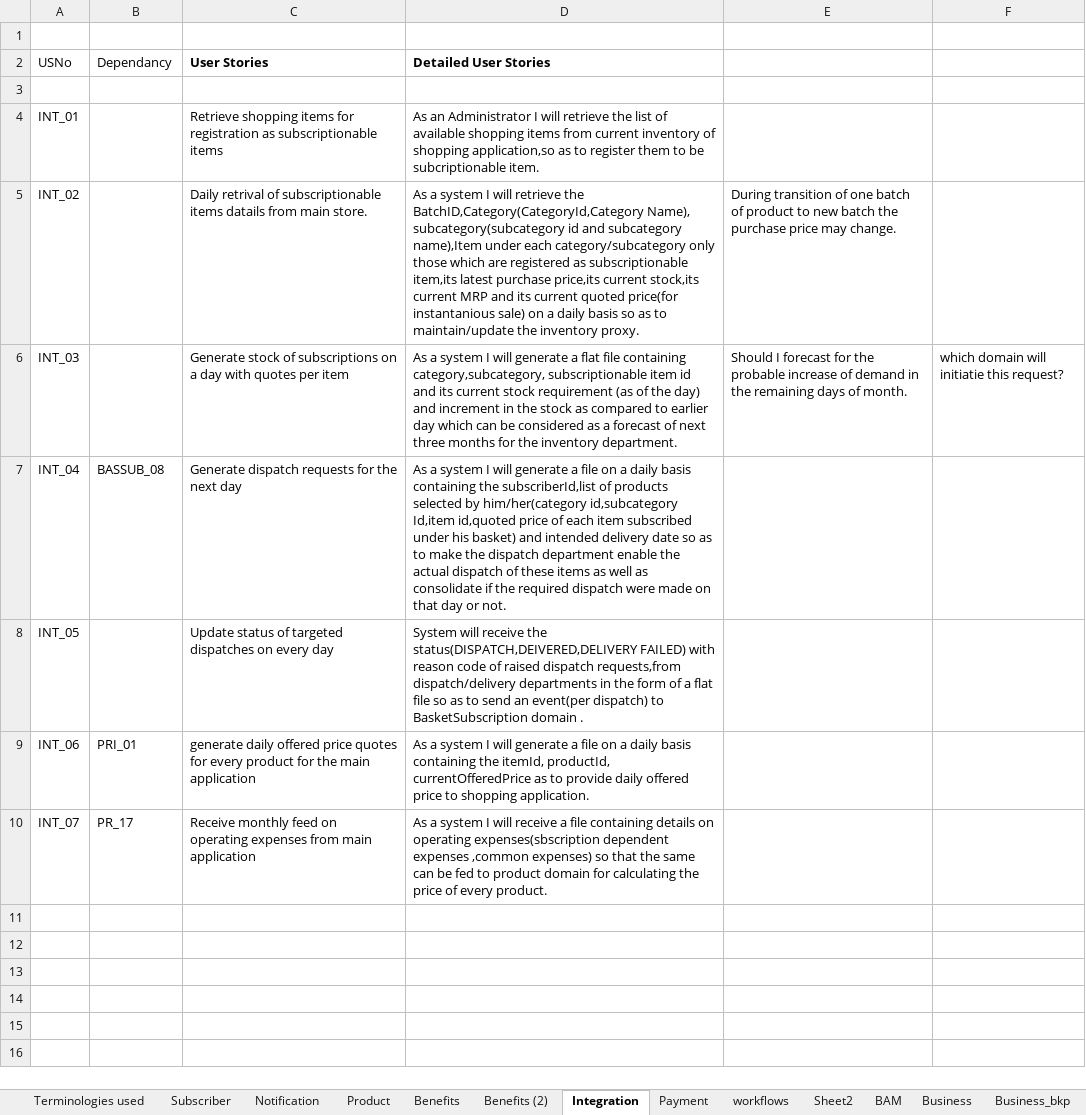
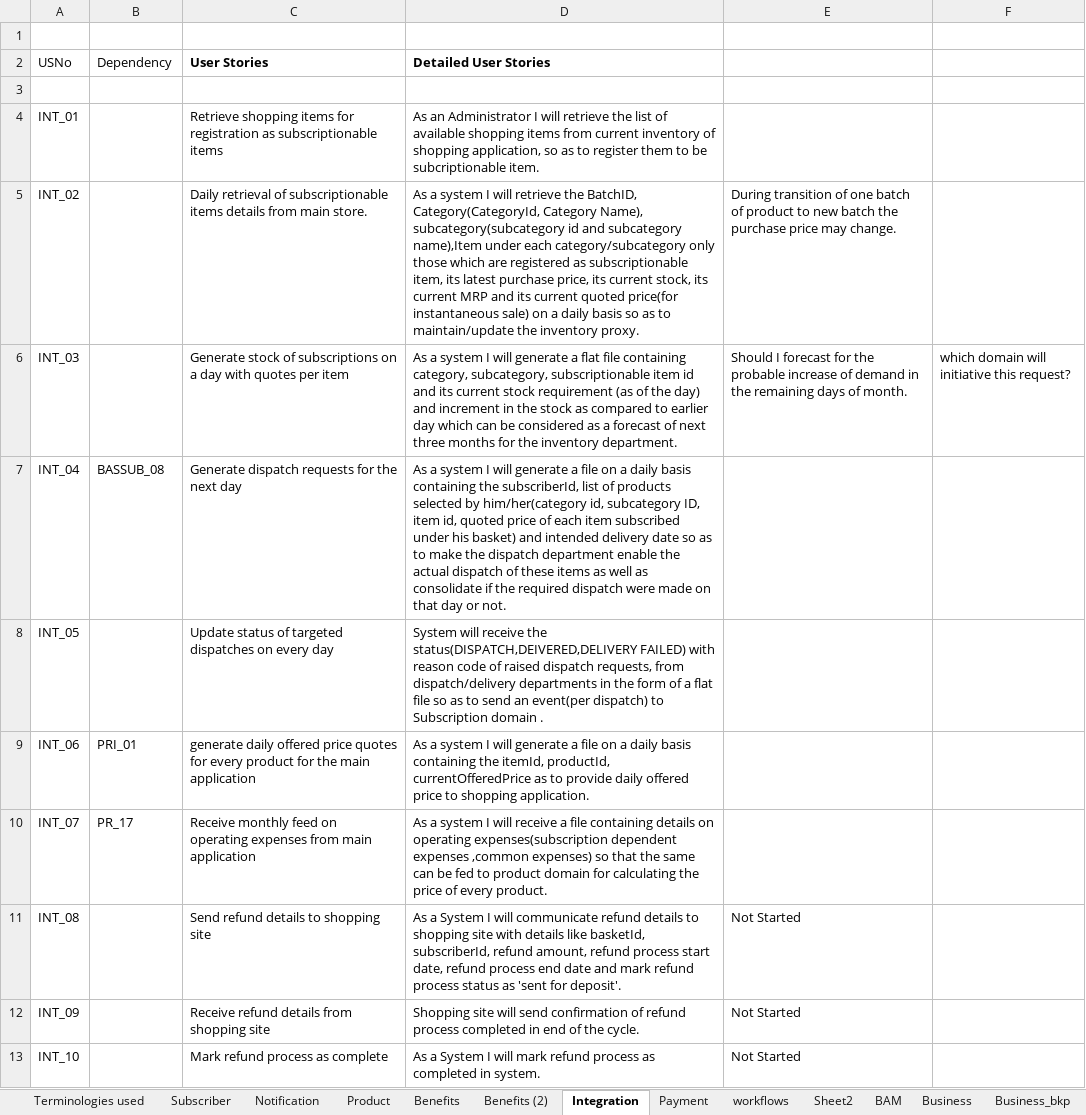
Before and after one commit to soukhyak26/MegaProject, an Excel workbook: documentation/requirements/SubscriptionRequirements_v0.004.xlsx, sheet Integration, drawn as a sheet; values as stored, in another font and other column widths than the file's, no borders; the diff names each change by its address in the sheet, - before the commit and + after, or states it on an @@ line.

Commit message:
Modified requirement for subscriber and integration domain.

```diff
--- a/documentation/requirements/SubscriptionRequirements_v0.004.xlsx (sheet Integration)
+++ b/documentation/requirements/SubscriptionRequirements_v0.004.xlsx (sheet Integration)
-B2: Dependancy
+B2: Dependency
-D4 (Detailed User Stories): …of shopping application,so as to…
+D4 (Detailed User Stories): …of shopping application, so as to…
-C5 (User Stories): Daily retrival of subscriptionable items datails from main…
+C5 (User Stories): Daily retrieval of subscriptionable items details from main…
-D5 (Detailed User Stories): …retrieve the BatchID,Category(CategoryId,Category Name), subcategory(subcategory id and subcategory name),Item under each category/subcategory only those which are registered as subscriptionable item,its latest purchase price,its current stock,its current MRP and its current quoted price(for instantanious sale) on…
+D5 (Detailed User Stories): …retrieve the BatchID, Category(CategoryId, Category Name), subcategory(subcategory id and subcategory name),Item under each category/subcategory only those which are registered as subscriptionable item, its latest purchase price, its current stock, its current MRP and its current quoted price(for instantaneous sale) on…
-D6 (Detailed User Stories): …file containing category,subcategory, subscriptionable item…
+D6 (Detailed User Stories): …file containing category, subcategory, subscriptionable item…
-F6: which domain will initiatie this request?
+F6: which domain will initiative this request?
-D7 (Detailed User Stories): …containing the subscriberId,list of products selected by him/her(category id,subcategory Id,item id,quoted price of…
+D7 (Detailed User Stories): …containing the subscriberId, list of products selected by him/her(category id, subcategory ID, item id, quoted price of…
-D8 (Detailed User Stories): …raised dispatch requests,from dispatch/delivery departments in the form of a flat file so as to send an event(per dispatch) to BasketSubscription domain .
+D8 (Detailed User Stories): …raised dispatch requests, from dispatch/delivery departments in the form of a flat file so as to send an event(per dispatch) to Subscription domain .
-D10 (Detailed User Stories): …on operating expenses(sbscription dependent expenses…
+D10 (Detailed User Stories): …on operating expenses(subscription dependent expenses…
+row 11: INT_08 |  | Send refund details to shopping site | As a System I will communicate refund details to shopping site with details like basketId, subscriberId, refund amount, refund process start date, refund process end date and mark refund process status as 'sent for deposit'. | Not Started
+row 12: INT_09 |  | Receive refund details from shopping site | Shopping site will send confirmation of refund process completed in end of the cycle. | Not Started
+row 13: INT_10 |  | Mark refund process as complete | As a System I will mark refund process as completed in system. | Not Started
```
Also changed, not shown: sheet Subscriber.
